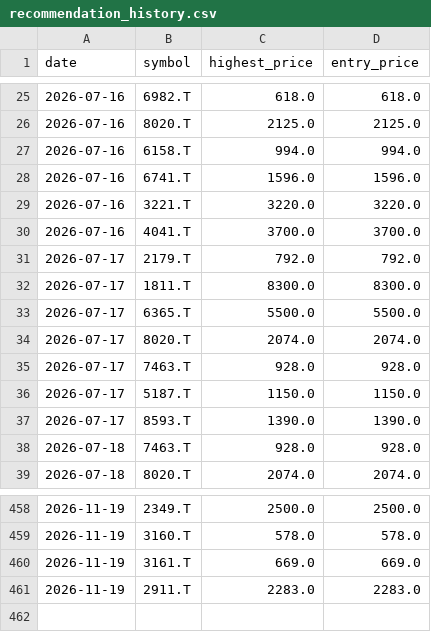
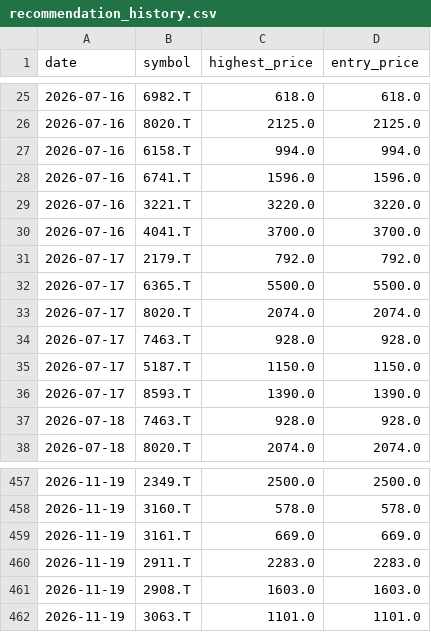
Before and after one commit to Stock-tsuboi/stock-screener, a CSV file: recommendation_history.csv, drawn as a sheet; only a part is shown, gaps mark what is left out; removed rows and columns are numbered as before the commit, all else as after; the diff names each change by its address in the sheet, - before the commit and + after, or states it on an @@ line.

```diff
--- a/recommendation_history.csv
+++ b/recommendation_history.csv
-row 32: 2026-07-17 | 1811.T | 8300.0 | 8300.0
+row 461: 2026-11-19 | 2908.T | 1603.0 | 1603.0
+row 462: 2026-11-19 | 3063.T | 1101.0 | 1101.0
```
